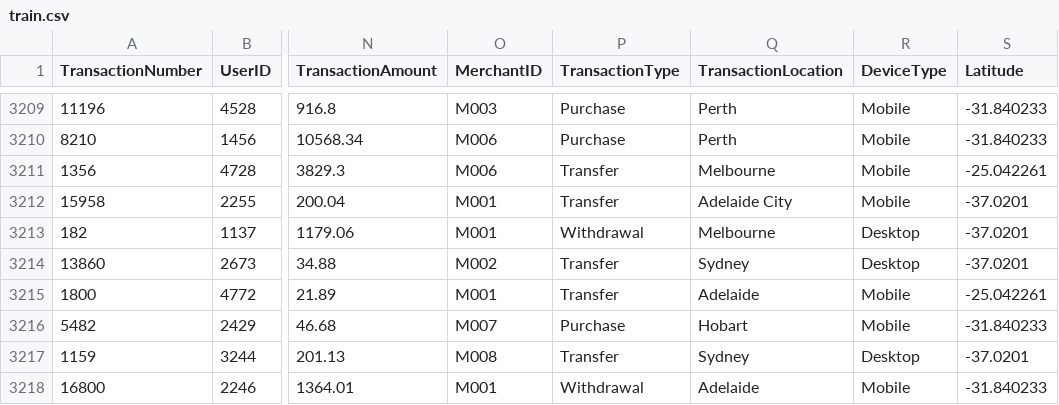
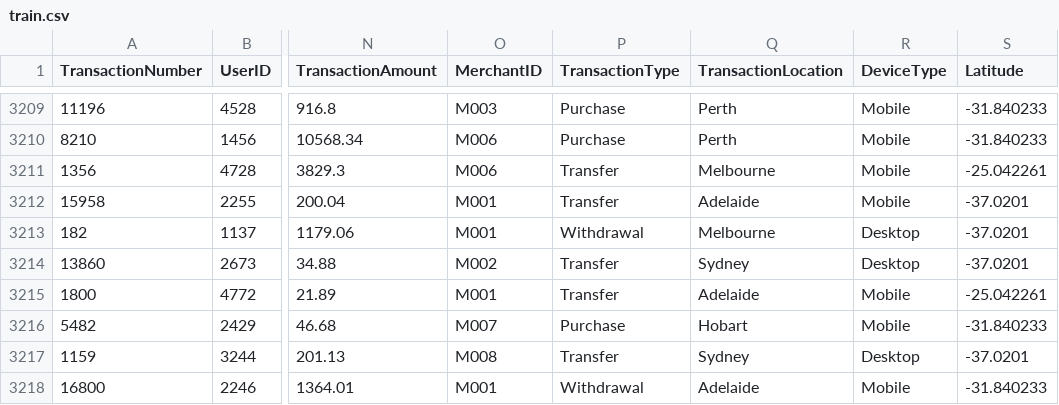
Before and after one commit to petrg01/Inter-Uni-Datathon-2024-submission, a CSV file: data_clean/train.csv, drawn as a sheet; only a part is shown, gaps mark what is left out; the diff covers the shown part only; the diff names each change by its address in the sheet, - before the commit and + after, or states it on an @@ line.

```diff
--- a/data_clean/train.csv
+++ b/data_clean/train.csv
-Q3212 (TransactionLocation): Adelaide City
+Q3212 (TransactionLocation): Adelaide
```
Also changed, not shown: 5 edited cells elsewhere in this file, data_clean/test.csv, 3 other files.
